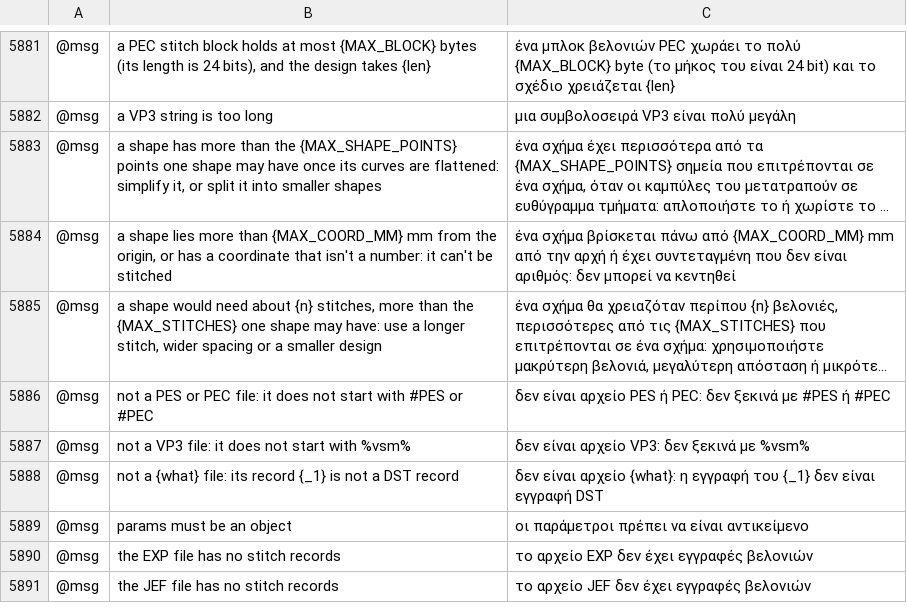
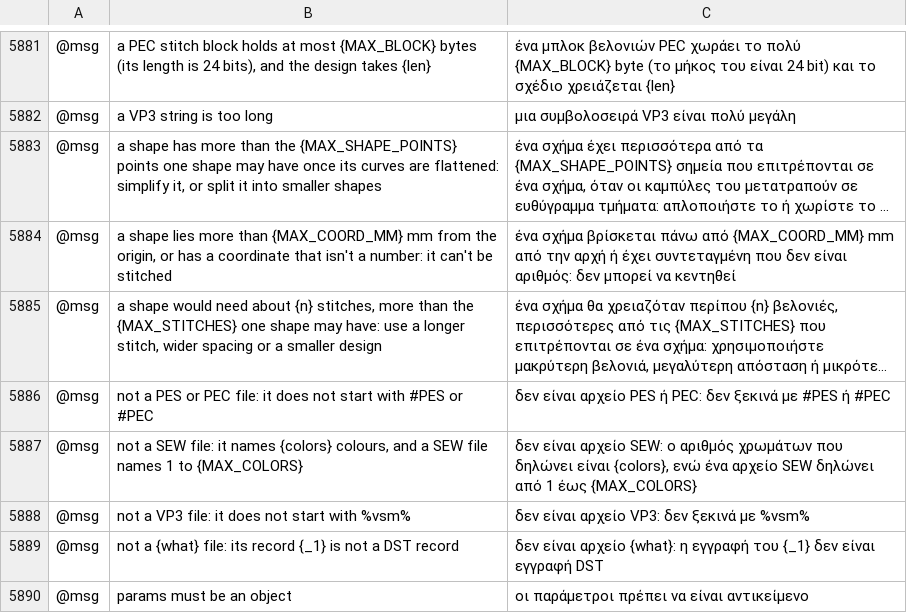
Before and after one commit to przbat-public/vectorcraft-stitch, a TSV file: crates/ui-egui/src/i18n/el.tsv, drawn as a sheet; only a part is shown, gaps mark what is left out; the shorter side is filled out with more unchanged rows; long unchanged cells end in …; the diff names each change by its address in the sheet, - before the commit and + after, or states it on an @@ line.

```diff
--- a/crates/ui-egui/src/i18n/el.tsv
+++ b/crates/ui-egui/src/i18n/el.tsv
+row 5887: @msg | not a SEW file: it names {colors} colours, and a SEW file names 1 to {MAX_COLORS} | δεν είναι αρχείο SEW: ο αριθμός χρωμάτων που δηλώνει είναι {colors}, ενώ ένα αρχείο SEW δηλώνει από 1 έως {MAX_COLORS}
```
Also changed, not shown: crates/ui-egui/src/i18n/bg.tsv, crates/ui-egui/src/i18n/hi.tsv, 37 other files.
